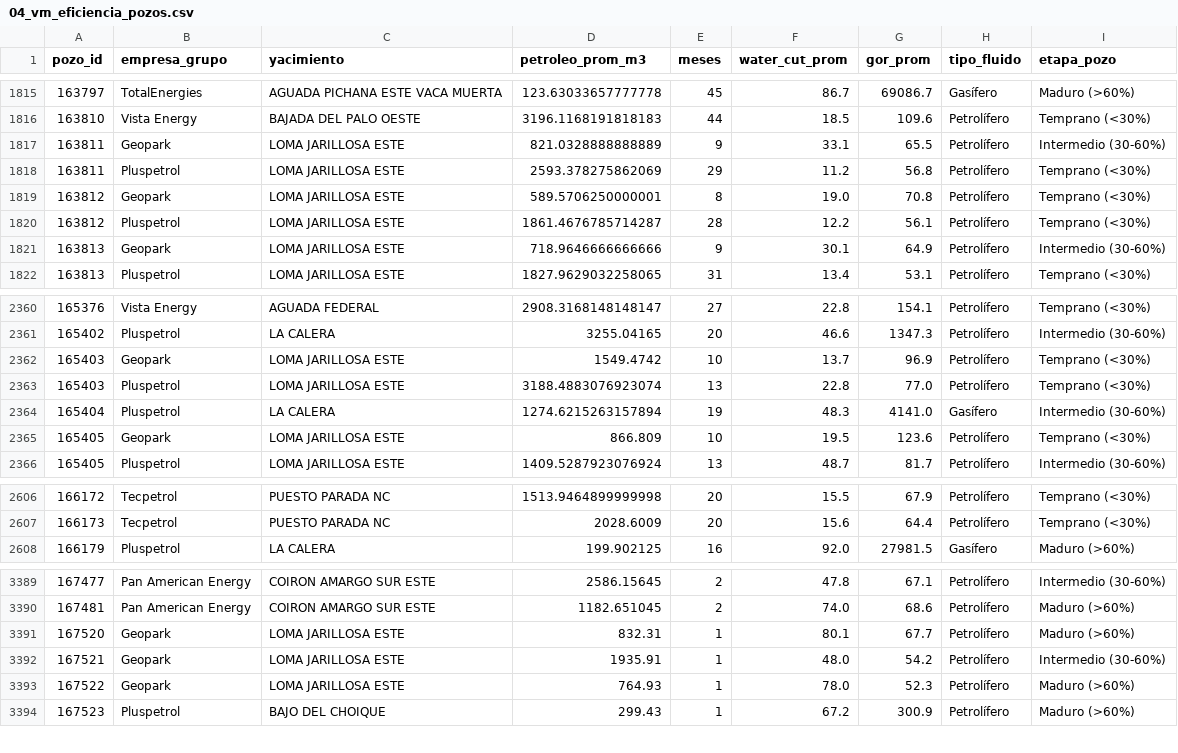
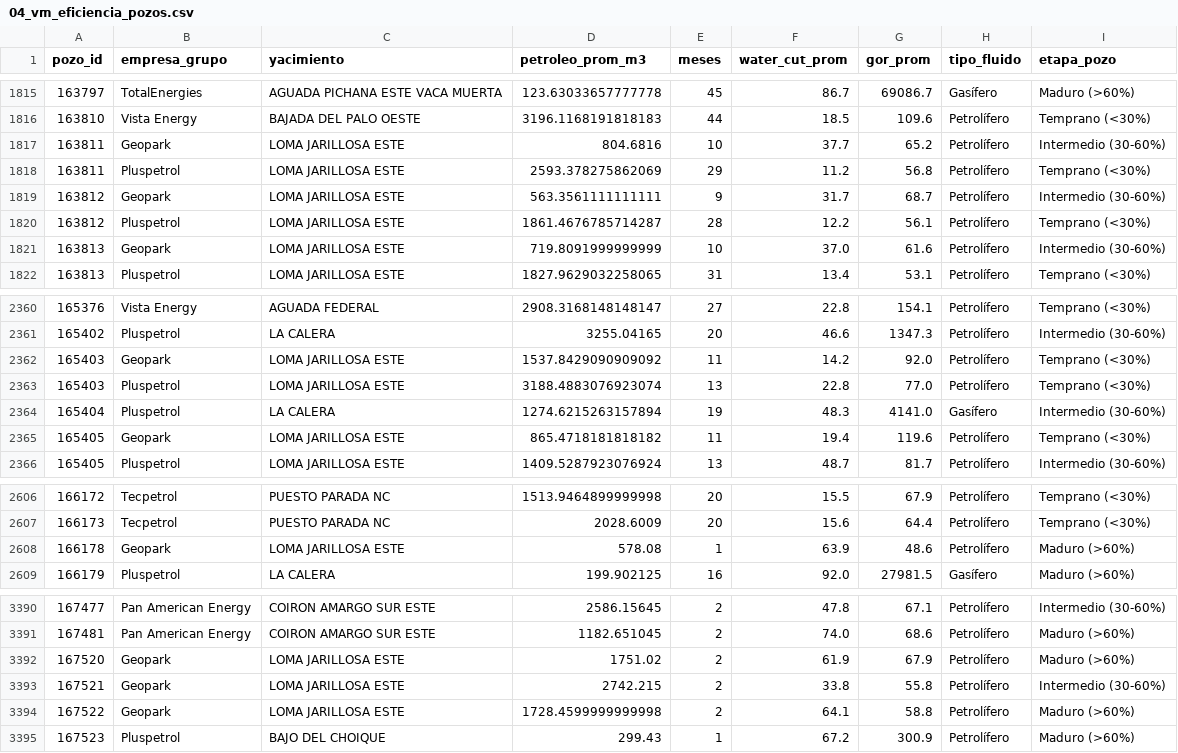
Before and after one commit to chavobutassi/vaca-muerta-analytics, a CSV file: docs/data/04_vm_eficiencia_pozos.csv, drawn as a sheet; only a part is shown, gaps mark what is left out; the diff covers the shown part only.

```diff
--- a/docs/data/04_vm_eficiencia_pozos.csv
+++ b/docs/data/04_vm_eficiencia_pozos.csv
@@ -1816,7 +1816,7 @@
 163810,Vista Energy,BAJADA DEL PALO OESTE,3196.1168191818183,44,18.5,109.6,Petrolífero,Temprano (<30%)
-163811,Geopark,LOMA JARILLOSA ESTE,821.0328888888889,9,33.1,65.5,Petrolífero,Intermedio (30-60%)
+163811,Geopark,LOMA JARILLOSA ESTE,804.6816,10,37.7,65.2,Petrolífero,Intermedio (30-60%)
 163811,Pluspetrol,LOMA JARILLOSA ESTE,2593.378275862069,29,11.2,56.8,Petrolífero,Temprano (<30%)
-163812,Geopark,LOMA JARILLOSA ESTE,589.5706250000001,8,19.0,70.8,Petrolífero,Temprano (<30%)
+163812,Geopark,LOMA JARILLOSA ESTE,563.3561111111111,9,31.7,68.7,Petrolífero,Intermedio (30-60%)
 163812,Pluspetrol,LOMA JARILLOSA ESTE,1861.4676785714287,28,12.2,56.1,Petrolífero,Temprano (<30%)
-163813,Geopark,LOMA JARILLOSA ESTE,718.9646666666666,9,30.1,64.9,Petrolífero,Intermedio (30-60%)
+163813,Geopark,LOMA JARILLOSA ESTE,719.8091999999999,10,37.0,61.6,Petrolífero,Intermedio (30-60%)
 163813,Pluspetrol,LOMA JARILLOSA ESTE,1827.9629032258065,31,13.4,53.1,Petrolífero,Temprano (<30%)
@@ -2361,6 +2361,6 @@
 165402,Pluspetrol,LA CALERA,3255.04165,20,46.6,1347.3,Petrolífero,Intermedio (30-60%)
-165403,Geopark,LOMA JARILLOSA ESTE,1549.4742,10,13.7,96.9,Petrolífero,Temprano (<30%)
+165403,Geopark,LOMA JARILLOSA ESTE,1537.8429090909092,11,14.2,92.0,Petrolífero,Temprano (<30%)
 165403,Pluspetrol,LOMA JARILLOSA ESTE,3188.4883076923074,13,22.8,77.0,Petrolífero,Temprano (<30%)
 165404,Pluspetrol,LA CALERA,1274.6215263157894,19,48.3,4141.0,Gasífero,Intermedio (30-60%)
-165405,Geopark,LOMA JARILLOSA ESTE,866.809,10,19.5,123.6,Petrolífero,Temprano (<30%)
+165405,Geopark,LOMA JARILLOSA ESTE,865.4718181818182,11,19.4,119.6,Petrolífero,Temprano (<30%)
 165405,Pluspetrol,LOMA JARILLOSA ESTE,1409.5287923076924,13,48.7,81.7,Petrolífero,Intermedio (30-60%)
@@ -2607,2 +2607,3 @@
 166173,Tecpetrol,PUESTO PARADA NC,2028.6009,20,15.6,64.4,Petrolífero,Temprano (<30%)
+166178,Geopark,LOMA JARILLOSA ESTE,578.08,1,63.9,48.6,Petrolífero,Maduro (>60%)
 166179,Pluspetrol,LA CALERA,199.902125,16,92.0,27981.5,Gasífero,Maduro (>60%)
@@ -3390,5 +3391,5 @@
 167481,Pan American Energy,COIRON AMARGO SUR ESTE,1182.651045,2,74.0,68.6,Petrolífero,Maduro (>60%)
-167520,Geopark,LOMA JARILLOSA ESTE,832.31,1,80.1,67.7,Petrolífero,Maduro (>60%)
-167521,Geopark,LOMA JARILLOSA ESTE,1935.91,1,48.0,54.2,Petrolífero,Intermedio (30-60%)
-167522,Geopark,LOMA JARILLOSA ESTE,764.93,1,78.0,52.3,Petrolífero,Maduro (>60%)
+167520,Geopark,LOMA JARILLOSA ESTE,1751.02,2,61.9,67.9,Petrolífero,Maduro (>60%)
+167521,Geopark,LOMA JARILLOSA ESTE,2742.215,2,33.8,55.8,Petrolífero,Intermedio (30-60%)
+167522,Geopark,LOMA JARILLOSA ESTE,1728.4599999999998,2,64.1,58.8,Petrolífero,Maduro (>60%)
 167523,Pluspetrol,BAJO DEL CHOIQUE,299.43,1,67.2,300.9,Petrolífero,Maduro (>60%)
```
Also changed, not shown: 41 edited cells elsewhere in this file, docs/data/01_vm_produccion_mensual.csv, docs/data/08_vm_declinacion.csv, 9 other files.
